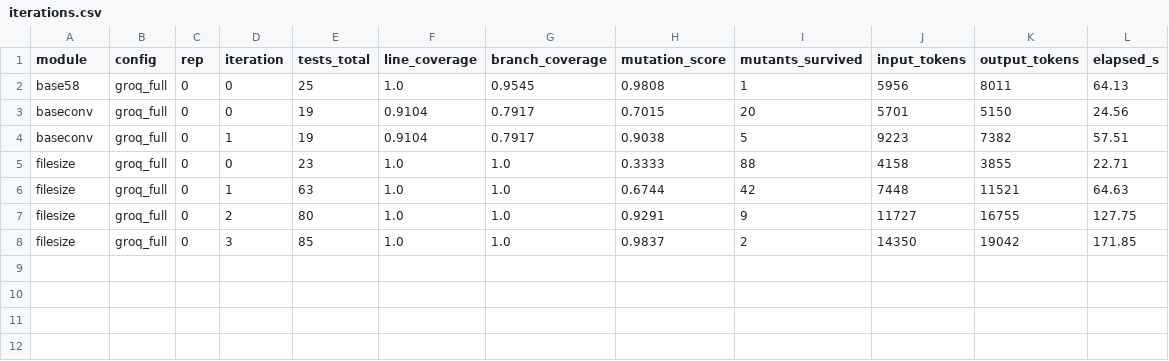
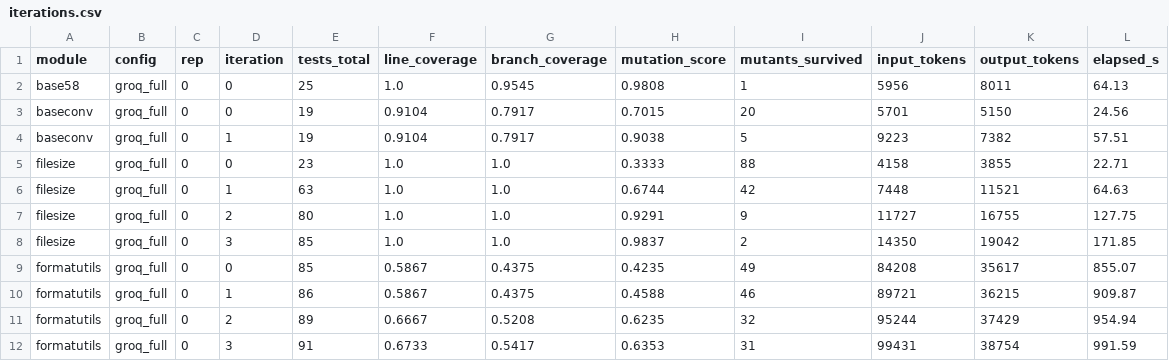
Before and after one commit to SreeramRajesh638/TestForge, a CSV file: results/benchmark_groq/iterations.csv, drawn as a sheet; the diff names each change by its address in the sheet, - before the commit and + after, or states it on an @@ line.

```diff
--- a/results/benchmark_groq/iterations.csv
+++ b/results/benchmark_groq/iterations.csv
+row 9: formatutils | groq_full | 0 | 0 | 85 | 0.5867 | 0.4375 | 0.4235 | 49 | 84208 | 35617 | 855.07
+row 10: formatutils | groq_full | 0 | 1 | 86 | 0.5867 | 0.4375 | 0.4588 | 46 | 89721 | 36215 | 909.87
+row 11: formatutils | groq_full | 0 | 2 | 89 | 0.6667 | 0.5208 | 0.6235 | 32 | 95244 | 37429 | 954.94
+row 12: formatutils | groq_full | 0 | 3 | 91 | 0.6733 | 0.5417 | 0.6353 | 31 | 99431 | 38754 | 991.59
```
Also changed, not shown: results/benchmark_groq/runs.csv.
